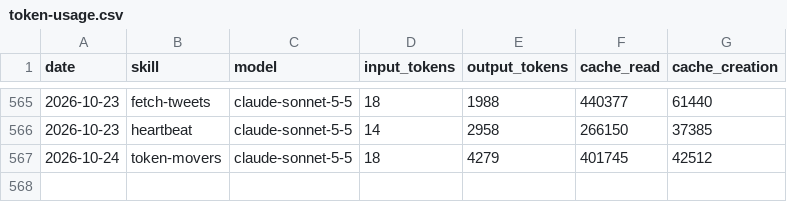
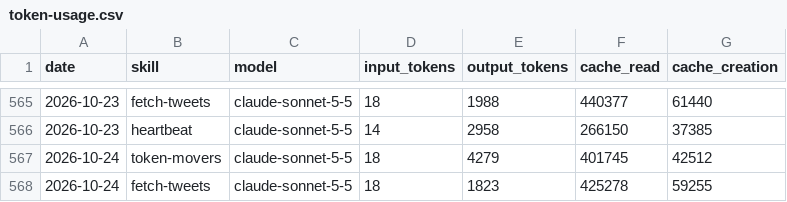
Before and after one commit to MiroShark/miroshark-aeon, a CSV file: memory/token-usage.csv, drawn as a sheet; only a part is shown, gaps mark what is left out.

Commit message:
chore(fetch-tweets): auto-commit 2026-10-24

```diff
--- a/memory/token-usage.csv
+++ b/memory/token-usage.csv
@@ -567 +567,2 @@ date,skill,model,input_tokens,output_tokens,cache_read,cache_creation
 2026-10-24,token-movers,claude-sonnet-5-5,18,4279,401745,42512
+2026-10-24,fetch-tweets,claude-sonnet-5-5,18,1823,425278,59255
```
Also changed, not shown: 3 other files.
